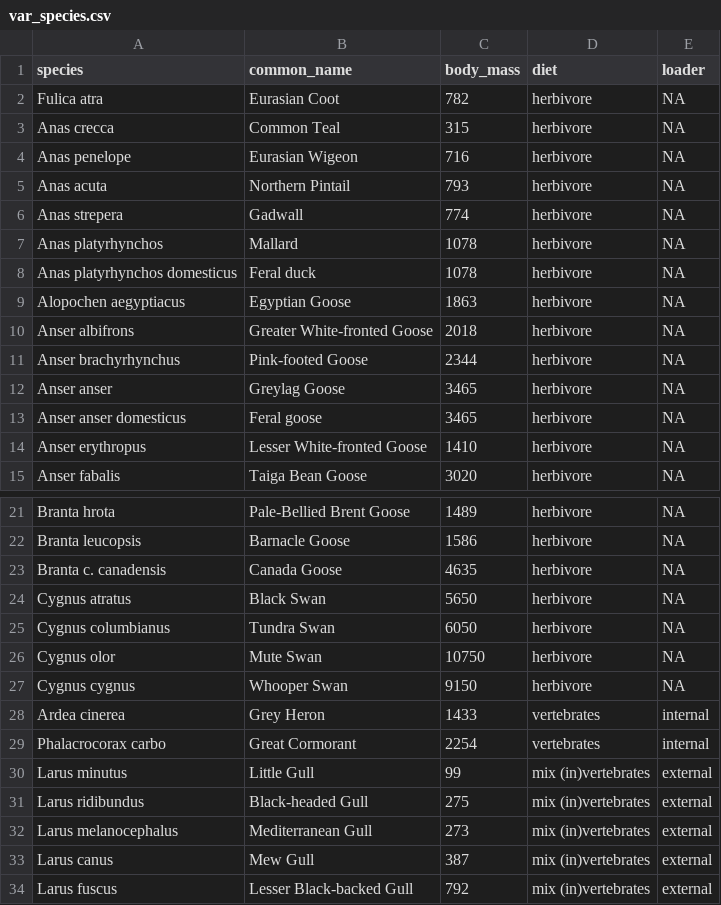
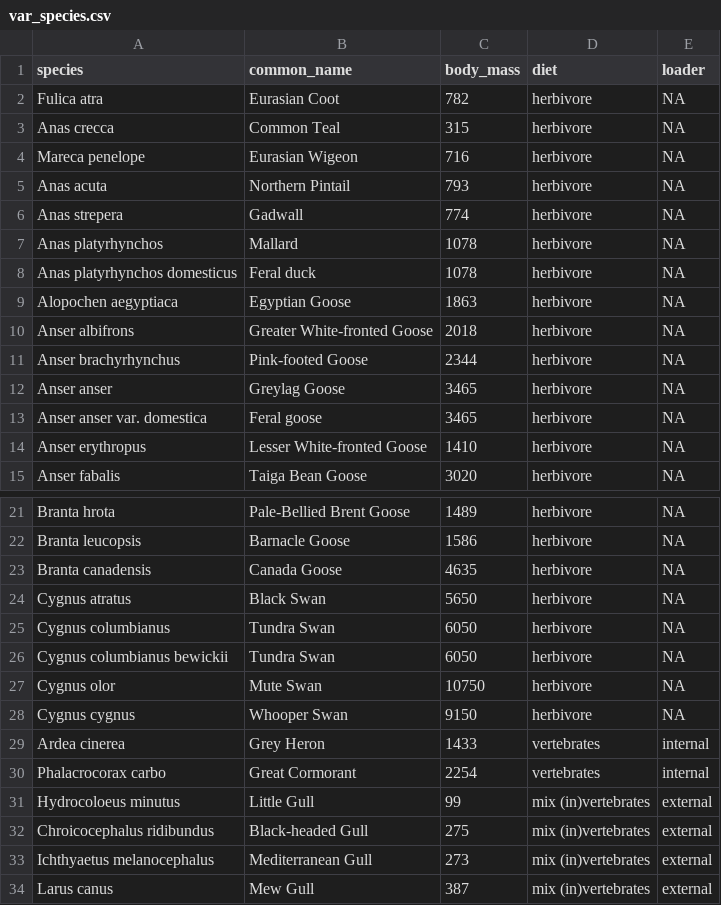
Before and after one commit to inbo/waterbirds1.1, a CSV file: inst/input_variables/var_species.csv, drawn as a sheet; only a part is shown, gaps mark what is left out; the shorter side is filled out with more unchanged rows.

```diff
--- a/inst/input_variables/var_species.csv
+++ b/inst/input_variables/var_species.csv
@@ -3,3 +3,3 @@ Fulica atra;Eurasian Coot;782;herbivore;NA
 Anas crecca;Common Teal;315;herbivore;NA
-Anas penelope;Eurasian Wigeon;716;herbivore;NA
+Mareca penelope;Eurasian Wigeon;716;herbivore;NA
 Anas acuta;Northern Pintail;793;herbivore;NA
@@ -8,3 +8,3 @@ Anas platyrhynchos;Mallard;1078;herbivore;NA
 Anas platyrhynchos domesticus;Feral duck;1078;herbivore;NA
-Alopochen aegyptiacus;Egyptian Goose;1863;herbivore;NA
+Alopochen aegyptiaca;Egyptian Goose;1863;herbivore;NA
 Anser albifrons;Greater White-fronted Goose;2018;herbivore;NA
@@ -12,3 +12,3 @@ Anser brachyrhynchus;Pink-footed Goose;2344;herbivore;NA
 Anser anser;Greylag Goose;3465;herbivore;NA
-Anser anser domesticus;Feral goose;3465;herbivore;NA
+Anser anser var. domestica;Feral goose;3465;herbivore;NA
 Anser erythropus;Lesser White-fronted Goose;1410;herbivore;NA
@@ -22,5 +22,6 @@ Branta hrota;Pale-Bellied Brent Goose;1489;herbivore;NA
 Branta leucopsis;Barnacle Goose;1586;herbivore;NA
-Branta c. canadensis;Canada Goose;4635;herbivore;NA
+Branta canadensis;Canada Goose;4635;herbivore;NA
 Cygnus atratus;Black Swan;5650;herbivore;NA
 Cygnus columbianus;Tundra Swan;6050;herbivore;NA
+Cygnus columbianus bewickii;Tundra Swan;6050;herbivore;NA
 Cygnus olor;Mute Swan;10750;herbivore;NA
@@ -29,5 +30,5 @@ Ardea cinerea;Grey Heron;1433;vertebrates;internal
 Phalacrocorax carbo;Great Cormorant;2254;vertebrates;internal
-Larus minutus;Little Gull;99;mix (in)vertebrates;external
-Larus ridibundus;Black-headed Gull;275;mix (in)vertebrates;external
-Larus melanocephalus;Mediterranean Gull;273;mix (in)vertebrates;external
+Hydrocoloeus minutus;Little Gull;99;mix (in)vertebrates;external
+Chroicocephalus ridibundus;Black-headed Gull;275;mix (in)vertebrates;external
+Ichthyaetus melanocephalus;Mediterranean Gull;273;mix (in)vertebrates;external
 Larus canus;Mew Gull;387;mix (in)vertebrates;external
```
Also changed, not shown: inst/input_variables/breeding_carnivores.csv, inst/input_variables/terr_food_herbivores.csv.
